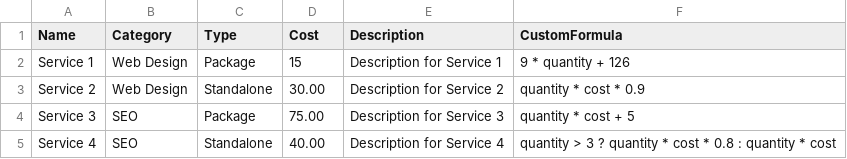
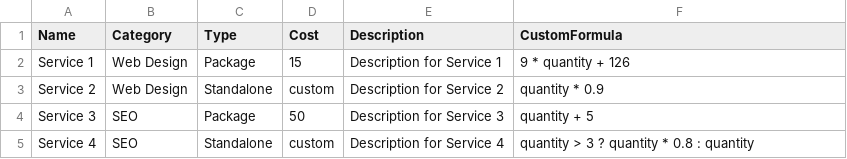
Before and after one commit to PerciusT/mycon-random, a CSV file: services.csv, drawn as a sheet.

Commit message:
Update services.csv

```diff
--- a/services.csv
+++ b/services.csv
@@ -2,4 +2,4 @@ Name,Category,Type,Cost,Description,CustomFormula
 Service 1,Web Design,Package,15,Description for Service 1,"9 * quantity + 126"
-Service 2,Web Design,Standalone,30.00,Description for Service 2,"quantity * cost * 0.9"
-Service 3,SEO,Package,75.00,Description for Service 3,"quantity * cost + 5"
-Service 4,SEO,Standalone,40.00,Description for Service 4,"quantity > 3 ? quantity * cost * 0.8 : quantity * cost"
+Service 2,Web Design,Standalone,custom,Description for Service 2,"quantity * 0.9"
+Service 3,SEO,Package,50,Description for Service 3,"quantity + 5"
+Service 4,SEO,Standalone,custom,Description for Service 4,"quantity > 3 ? quantity * 0.8 : quantity"
```
